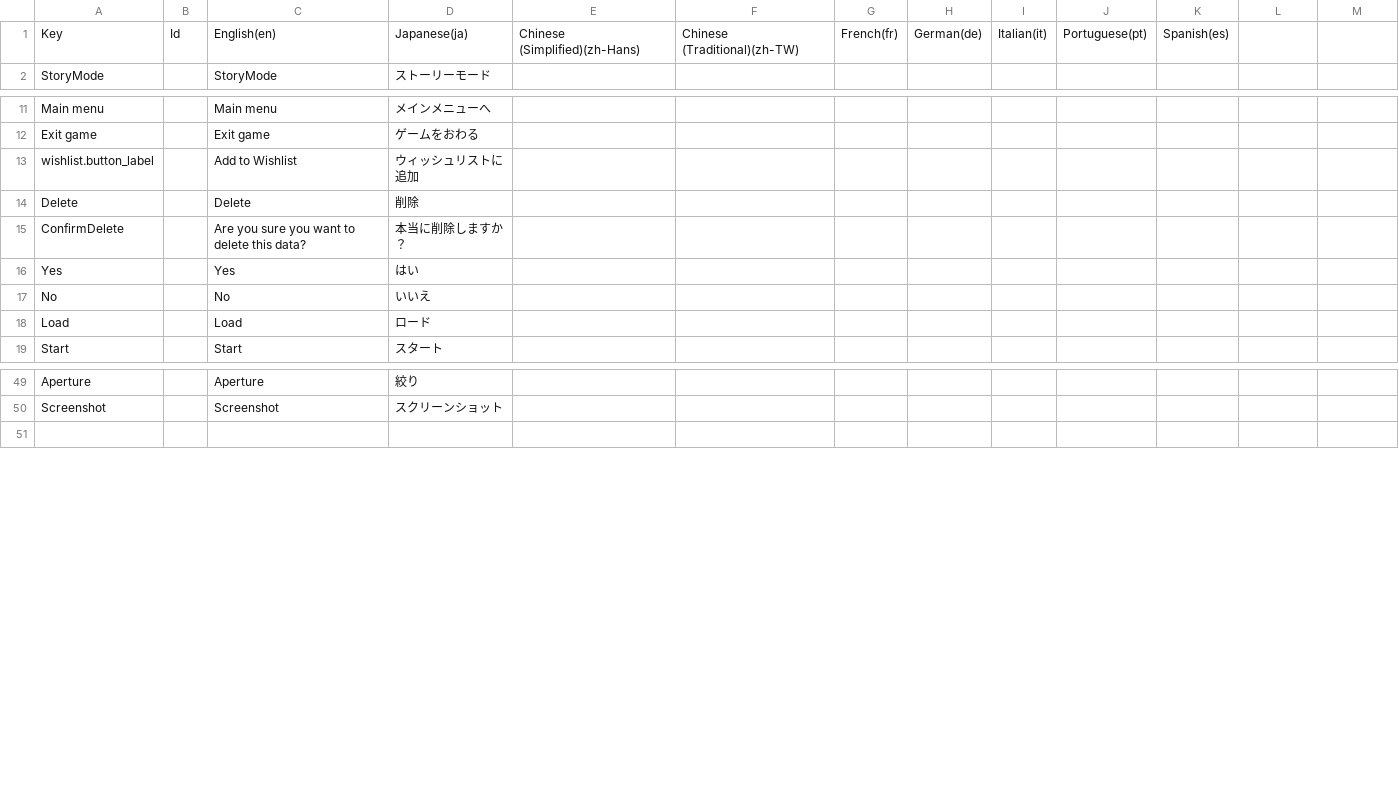
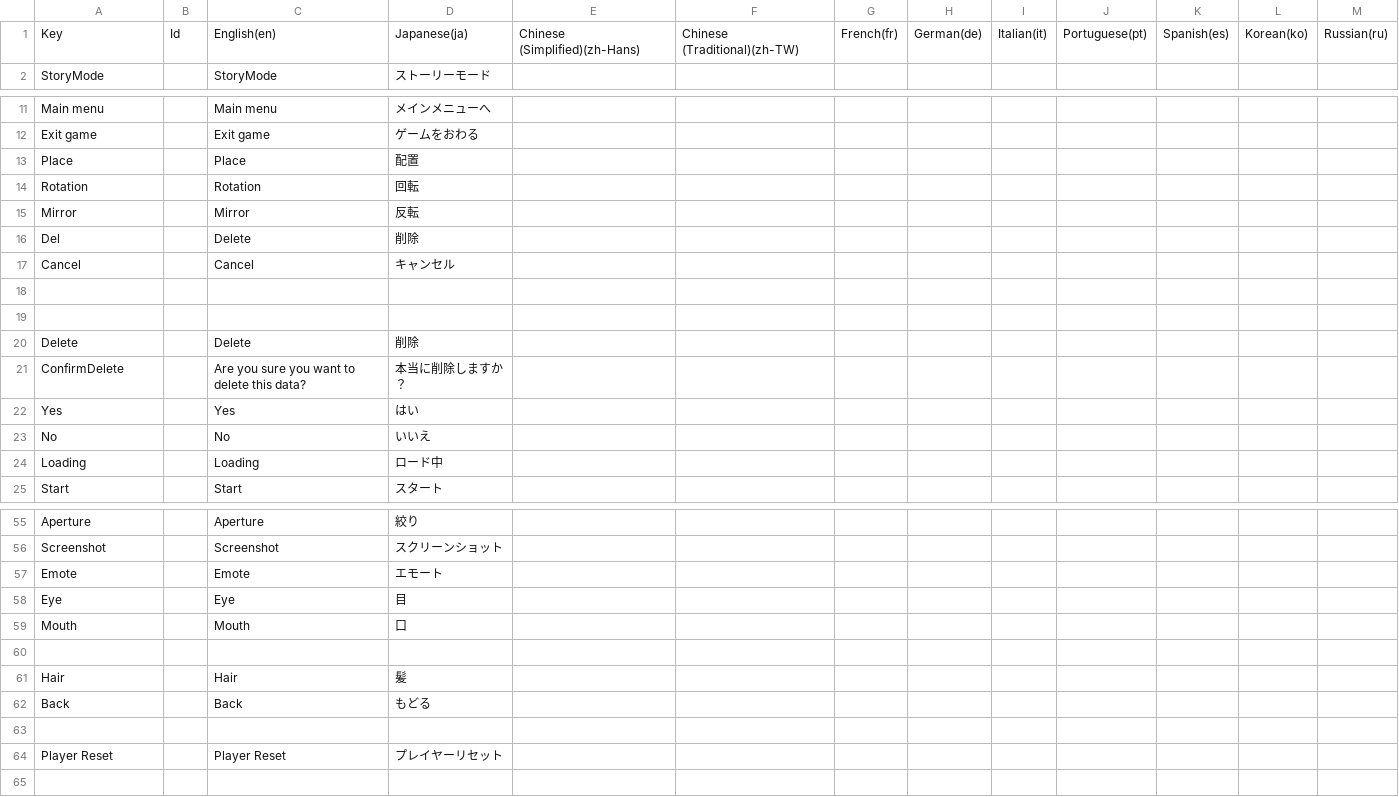
Before and after one commit to rivinext/YUMEROOF, a CSV file: Data/YUME_ROOF - Localization_Text.csv, drawn as a sheet; only a part is shown, gaps mark what is left out; the diff covers the shown part only.

```diff
--- a/Data/YUME_ROOF - Localization_Text.csv
+++ b/Data/YUME_ROOF - Localization_Text.csv
@@ -1 +1 @@
-Key,Id,English(en),Japanese(ja),Chinese (Simplified)(zh-Hans),Chinese (Traditional)(zh-TW),French(fr),German(de),Italian(it),Portuguese(pt),Spanish(es)
+Key,Id,English(en),Japanese(ja),Chinese (Simplified)(zh-Hans),Chinese (Traditional)(zh-TW),French(fr),German(de),Italian(it),Portuguese(pt),Spanish(es),Korean(ko),Russian(ru)
@@ -13 +13,7 @@ Exit game,,Exit game,ゲームをおわる,,,,,,,
-wishlist.button_label,,Add to Wishlist,ウィッシュリストに追加,,,,,,,
+Place,,Place,配置,,,,,,,,,
+Rotation,,Rotation,回転,,,,,,,,,
+Mirror,,Mirror,反転,,,,,,,,,
+Del,,Delete,削除,,,,,,,,,
+Cancel,,Cancel,キャンセル,,,,,,,,,
+,,,,,,,,,,,,
+,,,,,,,,,,,,
@@ -18 +24 @@ No,,No,いいえ,,,,,,,
-Load,,Load,ロード,,,,,,,
+Loading,,Loading,ロード中,,,,,,,,,
@@ -50,0 +57,8 @@ Screenshot,,Screenshot,スクリーンショット,,,,,,,
+Emote,,Emote,エモート,,,,,,,,,
+Eye,,Eye,目,,,,,,,,,
+Mouth,,Mouth,口,,,,,,,,,
+,,,,,,,,,,,,
+Hair,,Hair,髪,,,,,,,,,
+Back,,Back,もどる,,,,,,,,,
+,,,,,,,,,,,,
+Player Reset,,Player Reset,プレイヤーリセット,,,,,,,,,
```
Also changed, not shown: 32 added rows elsewhere in this file.
